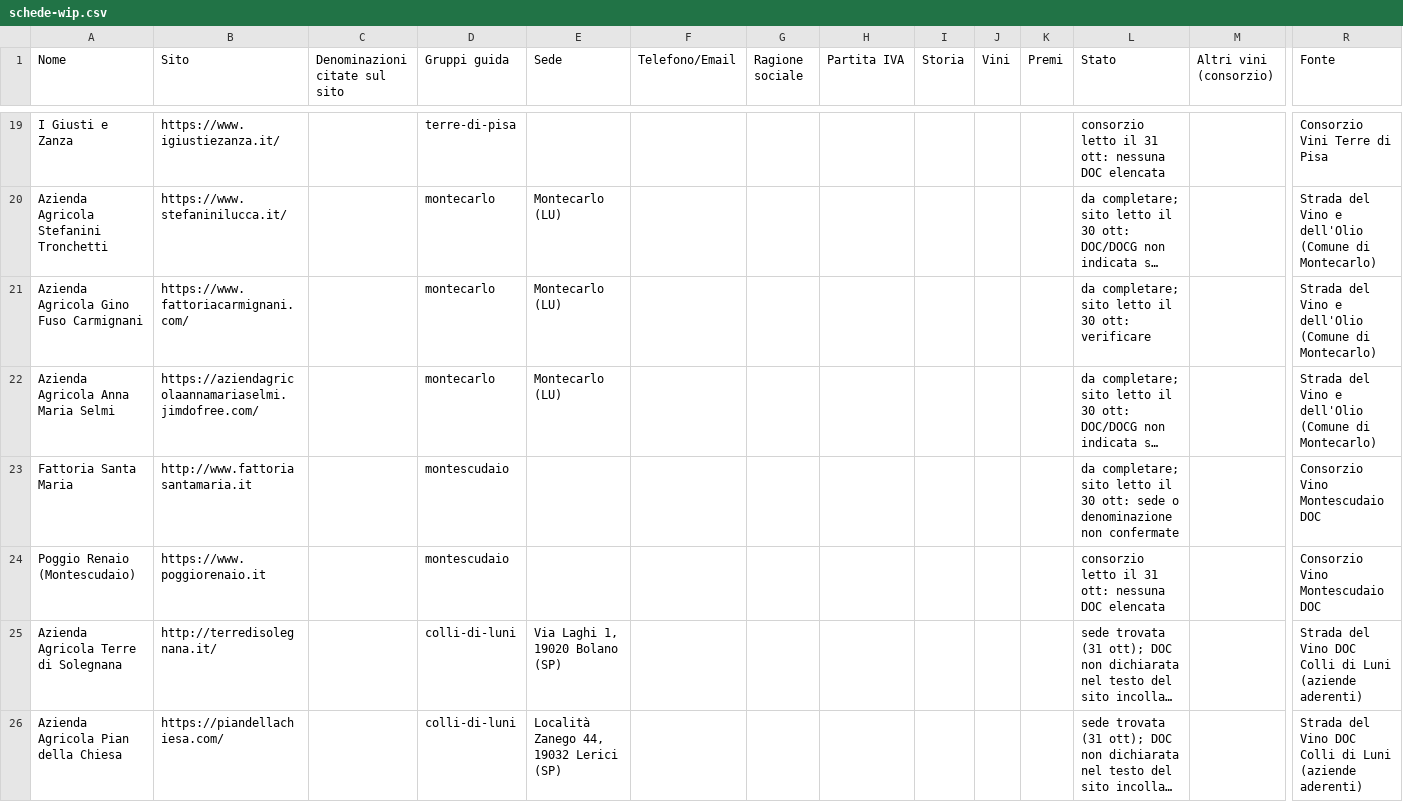
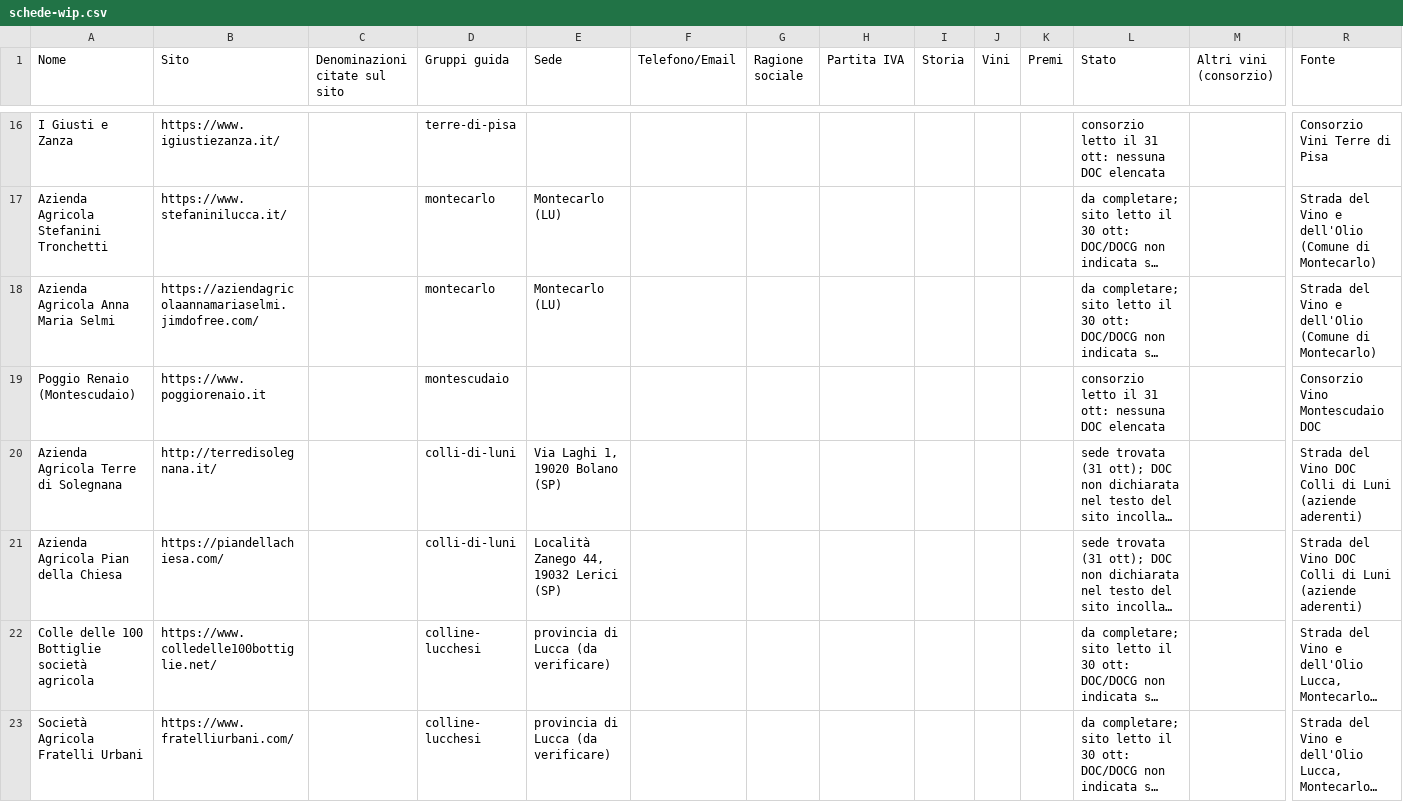
Before and after one commit to Paoloprimus/vinobotte, a CSV file: wip/schede-wip.csv, drawn as a sheet; only a part is shown, gaps mark what is left out; the shorter side is filled out with more unchanged rows; long unchanged cells end in …; rows hold the shown columns only; the diff covers the shown part only; the diff names each change by its address in the sheet, - before the commit and + after, or states it on an @@ line.

```diff
--- a/wip/schede-wip.csv
+++ b/wip/schede-wip.csv
-row 21: Azienda Agricola Gino Fuso Carmignani | https://www.fattoriacarmignani.com/ |  | montecarlo | Montecarlo (LU) |  |  |  |  |  |  | da completare; sito letto il 30 ott: verificare |  | Strada del Vino e dell'Olio (Comune di Montecarlo)
-row 23: Fattoria Santa Maria | http://www.fattoriasantamaria.it |  | montescudaio |  |  |  |  |  |  |  | da completare; sito letto il 30 ott: sede o denominazione non confermate |  | Consorzio Vino Montescudaio DOC
```
Also changed, not shown: 6 removed rows elsewhere in this file, 21 other files.
